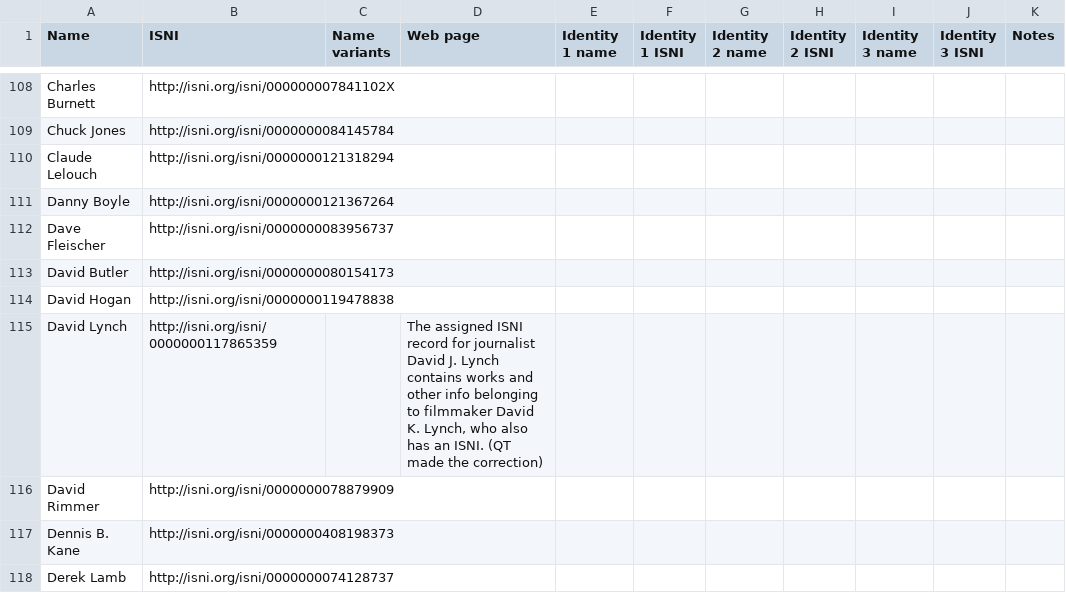
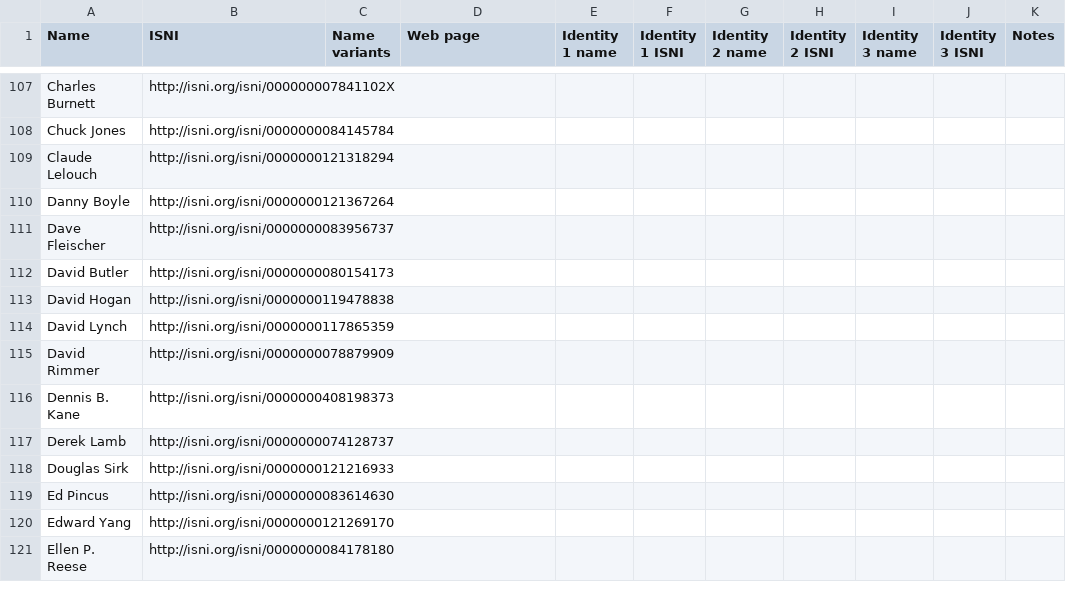
Before and after one commit to HLITS/LD4L_Film_Ontology, a CSV file: concordances/names.csv, drawn as a sheet; only a part is shown, gaps mark what is left out; the shorter side is filled out with more unchanged rows; the diff covers the shown part only.

```diff
--- a/concordances/names.csv
+++ b/concordances/names.csv
@@ -114,3 +113,3 @@ David Butler,http://isni.org/isni/0000000080154173,,,,,,,,,
 David Hogan,http://isni.org/isni/0000000119478838,,,,,,,,,
-David Lynch,http://isni.org/isni/0000000117865359,,"The assigned ISNI record for journalist David J. Lynch contains works and other info belonging to filmmaker David K. Lynch, who also has an ISNI. (QT made the correction)",,,,,,,
+David Lynch,http://isni.org/isni/0000000117865359,,"",,,,,,,
 David Rimmer,http://isni.org/isni/0000000078879909,,,,,,,,,
```
Also changed, not shown: 1 removed row and 8 edited cells elsewhere in this file.
